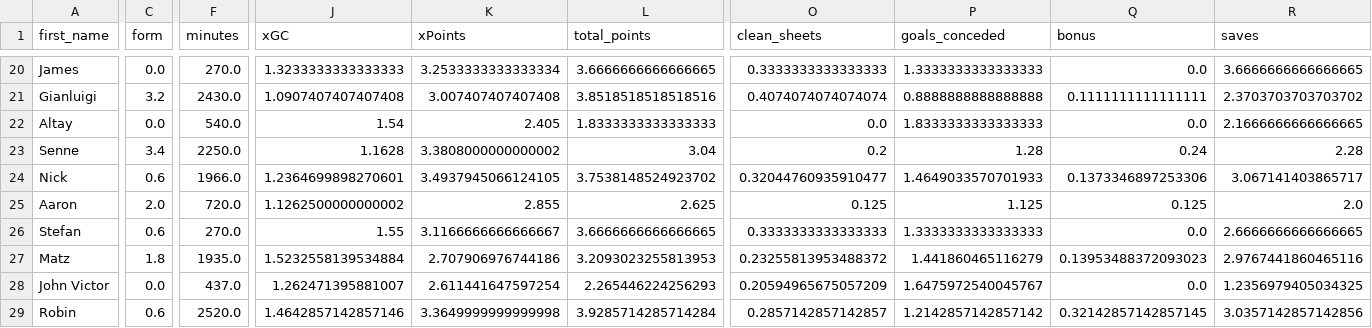
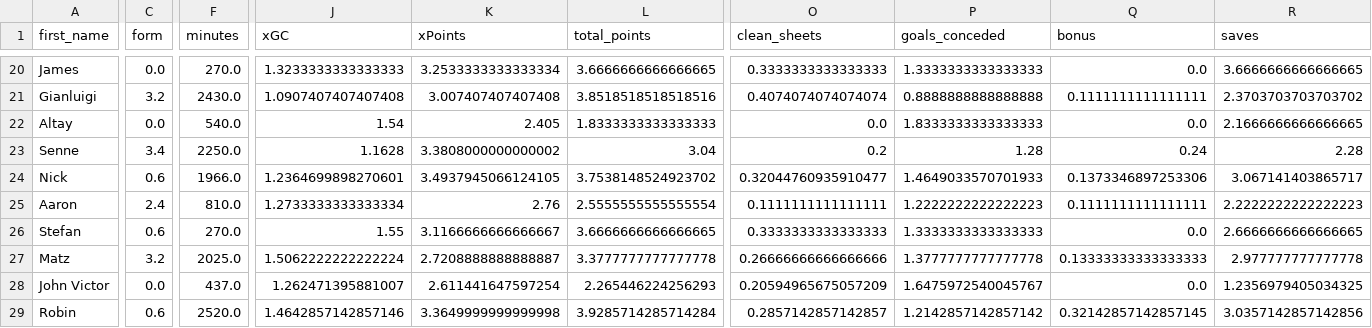
Before and after one commit to sarthakk88/FPL-Stats, a CSV file: data/goalkeepers_all.csv, drawn as a sheet; only a part is shown, gaps mark what is left out; the diff covers the shown part only; the diff names each change by its address in the sheet, - before the commit and + after, or states it on an @@ line.

```diff
--- a/data/goalkeepers_all.csv
+++ b/data/goalkeepers_all.csv
-C25 (form): 2.0
+C25 (form): 2.4
-F25 (minutes): 720.0
+F25 (minutes): 810.0
-J25 (xGC): 1.1262500000000002
+J25 (xGC): 1.2733333333333334
-K25 (xPoints): 2.855
+K25 (xPoints): 2.76
-L25 (total_points): 2.625
+L25 (total_points): 2.5555555555555554
-O25 (clean_sheets): 0.125
+O25 (clean_sheets): 0.1111111111111111
-P25 (goals_conceded): 1.125
+P25 (goals_conceded): 1.2222222222222223
-Q25 (bonus): 0.125
+Q25 (bonus): 0.1111111111111111
-R25 (saves): 2.0
+R25 (saves): 2.2222222222222223
-C27 (form): 1.8
+C27 (form): 3.2
-F27 (minutes): 1935.0
+F27 (minutes): 2025.0
-J27 (xGC): 1.5232558139534884
+J27 (xGC): 1.5062222222222224
-K27 (xPoints): 2.707906976744186
+K27 (xPoints): 2.7208888888888887
-L27 (total_points): 3.2093023255813953
+L27 (total_points): 3.3777777777777778
-O27 (clean_sheets): 0.23255813953488372
+O27 (clean_sheets): 0.26666666666666666
-P27 (goals_conceded): 1.441860465116279
+P27 (goals_conceded): 1.3777777777777778
-Q27 (bonus): 0.13953488372093023
+Q27 (bonus): 0.13333333333333333
-R27 (saves): 2.9767441860465116
+R27 (saves): 2.977777777777778
```
Also changed, not shown: 73 edited cells elsewhere in this file, data/attackers_away_last5.csv, data/defenders_all.csv, 21 other files.
